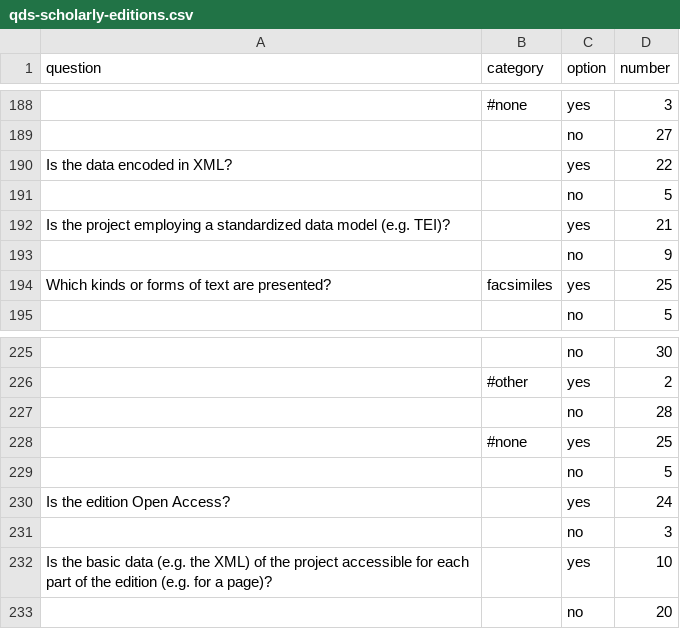
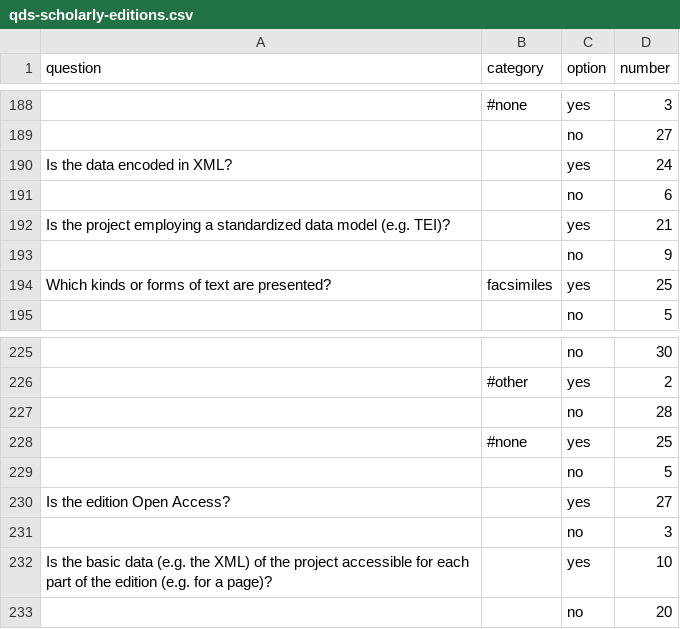
Before and after one commit to i-d-e/ride, a CSV file: scholarly_editions/qds-scholarly-editions.csv, drawn as a sheet; only a part is shown, gaps mark what is left out.

```diff
--- a/scholarly_editions/qds-scholarly-editions.csv
+++ b/scholarly_editions/qds-scholarly-editions.csv
@@ -189,4 +189,4 @@ question,category,option,number
 ,,no,27
-"Is the data encoded in XML?",,yes,22
-,,no,5
+"Is the data encoded in XML?",,yes,24
+,,no,6
 "Is the project employing a standardized data model (e.g. TEI)?",,yes,21
@@ -229,3 +229,3 @@ question,category,option,number
 ,,no,5
-"Is the edition Open Access?",,yes,24
+"Is the edition Open Access?",,yes,27
 ,,no,3
```
Also changed, not shown: 1 other file.
